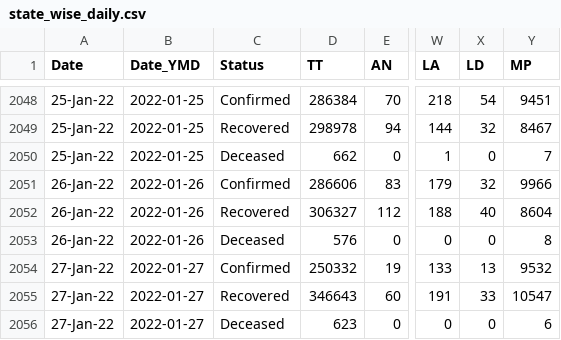
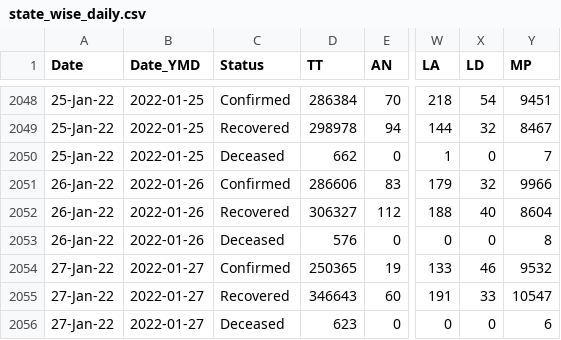
Before and after one commit to abhiramr/covid19bharat_data, a CSV file: csv/latest/state_wise_daily.csv, drawn as a sheet; only a part is shown, gaps mark what is left out; the diff names each change by its address in the sheet, - before the commit and + after, or states it on an @@ line.

```diff
--- a/csv/latest/state_wise_daily.csv
+++ b/csv/latest/state_wise_daily.csv
-D2054 (TT): 250332
+D2054 (TT): 250365
-X2054 (LD): 13
+X2054 (LD): 46
```
Also changed, not shown: csv/latest/case_time_series.csv, csv/latest/district_wise.csv, 12 other files.
